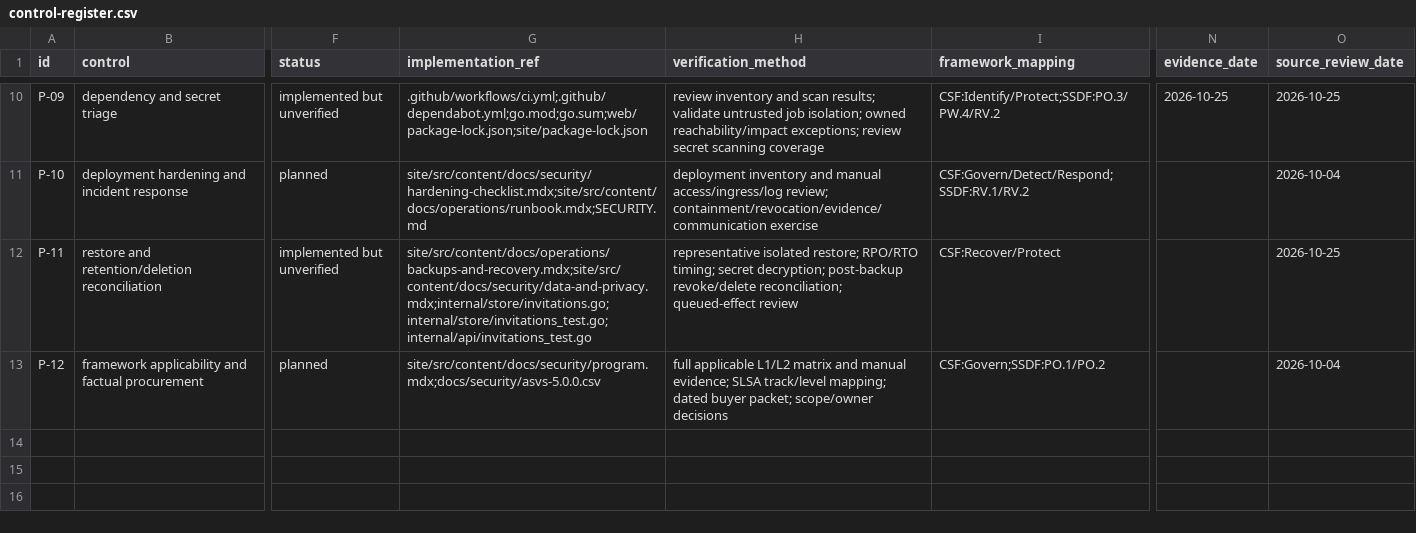
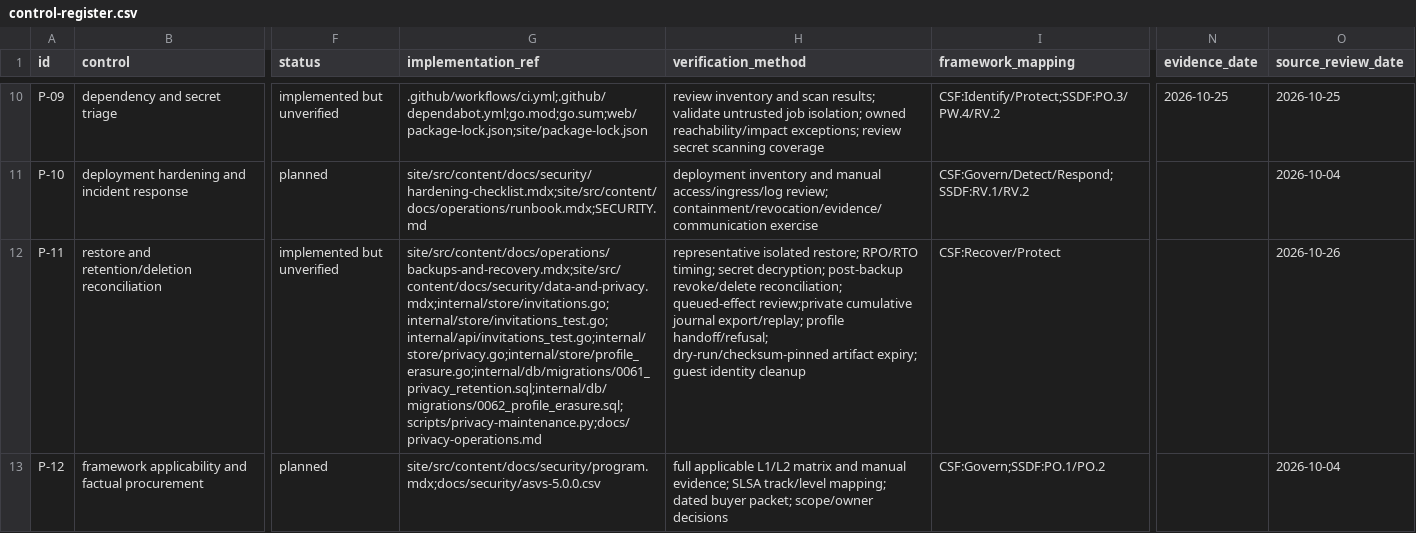
Before and after one commit to aberhamm/Parley, a CSV file: docs/security/control-register.csv, drawn as a sheet; only a part is shown, gaps mark what is left out; the diff names each change by its address in the sheet, - before the commit and + after, or states it on an @@ line.

Commit message:
feat: add privacy erasure and retention controls
Add explicit profile erasure and owner-managed ended-session retention with transactional deletion receipts. Provide private journal export/replay and manifest-based archive expiry, with tested recovery boundaries and clear limits for external copies.

```diff
--- a/docs/security/control-register.csv
+++ b/docs/security/control-register.csv
-G12 (implementation_ref): site/src/content/docs/operations/backups-and-recovery.mdx;site/src/content/docs/security/data-and-privacy.mdx;internal/store/invitations.go;internal/store/invitations_test.go;internal/api/invitations_test.go
+G12 (implementation_ref): site/src/content/docs/operations/backups-and-recovery.mdx;site/src/content/docs/security/data-and-privacy.mdx;internal/store/invitations.go;internal/store/invitations_test.go;internal/api/invitations_test.go;internal/store/privacy.go;internal/store/profile_erasure.go;internal/db/migrations/0061_privacy_retention.sql;internal/db/migrations/0062_profile_erasure.sql;scripts/privacy-maintenance.py;docs/privacy-operations.md
-H12 (verification_method): …reconciliation; queued-effect review
+H12 (verification_method): …reconciliation; queued-effect review;private cumulative journal export/replay; profile handoff/refusal; dry-run/checksum-pinned artifact expiry; guest identity cleanup
-O12 (source_review_date): 2026-10-25
+O12 (source_review_date): 2026-10-26
```
Also changed, not shown: 34 other files.
